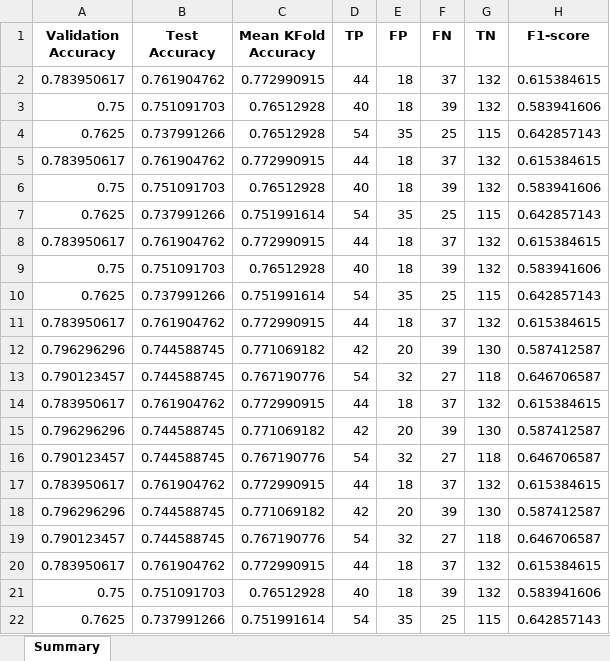
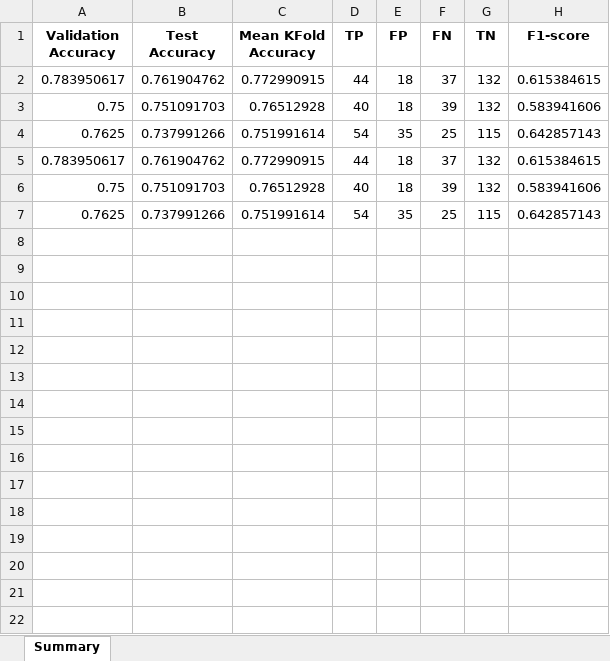
Before and after one commit to JaseSous/ai-project, an Excel workbook: eda/ket_qua/ket_qua_modelLR.xlsx, sheet Summary, drawn as a sheet; values as stored, in another font and other column widths than the file's, no borders; the diff names each change by its address in the sheet, - before the commit and + after, or states it on an @@ line.

```diff
--- a/eda/ket_qua/ket_qua_modelLR.xlsx (sheet Summary)
+++ b/eda/ket_qua/ket_qua_modelLR.xlsx (sheet Summary)
-row 4: 0.7625 | 0.737991266 | 0.76512928 | 54 | 35 | 25 | 115 | 0.642857143
-row 5: 0.783950617 | 0.761904762 | 0.772990915 | 44 | 18 | 37 | 132 | 0.615384615
-row 6: 0.75 | 0.751091703 | 0.76512928 | 40 | 18 | 39 | 132 | 0.583941606
-row 8: 0.783950617 | 0.761904762 | 0.772990915 | 44 | 18 | 37 | 132 | 0.615384615
-row 9: 0.75 | 0.751091703 | 0.76512928 | 40 | 18 | 39 | 132 | 0.583941606
-row 10: 0.7625 | 0.737991266 | 0.751991614 | 54 | 35 | 25 | 115 | 0.642857143
-row 11: 0.783950617 | 0.761904762 | 0.772990915 | 44 | 18 | 37 | 132 | 0.615384615
-row 12: 0.796296296 | 0.744588745 | 0.771069182 | 42 | 20 | 39 | 130 | 0.587412587
-row 13: 0.790123457 | 0.744588745 | 0.767190776 | 54 | 32 | 27 | 118 | 0.646706587
-row 14: 0.783950617 | 0.761904762 | 0.772990915 | 44 | 18 | 37 | 132 | 0.615384615
-row 15: 0.796296296 | 0.744588745 | 0.771069182 | 42 | 20 | 39 | 130 | 0.587412587
-row 16: 0.790123457 | 0.744588745 | 0.767190776 | 54 | 32 | 27 | 118 | 0.646706587
-row 17: 0.783950617 | 0.761904762 | 0.772990915 | 44 | 18 | 37 | 132 | 0.615384615
-row 18: 0.796296296 | 0.744588745 | 0.771069182 | 42 | 20 | 39 | 130 | 0.587412587
-row 19: 0.790123457 | 0.744588745 | 0.767190776 | 54 | 32 | 27 | 118 | 0.646706587
```
Also changed, not shown: eda/ket_qua/ket_qua_modeldecisiontree.xlsx, 5 other files.
